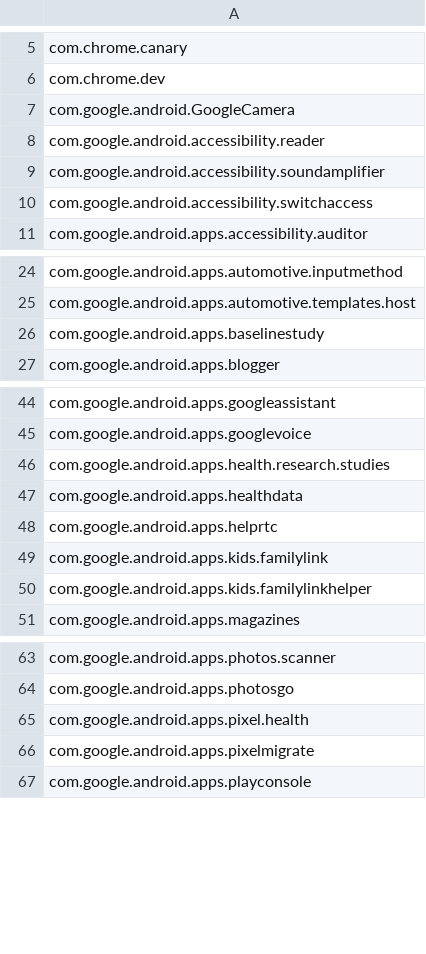
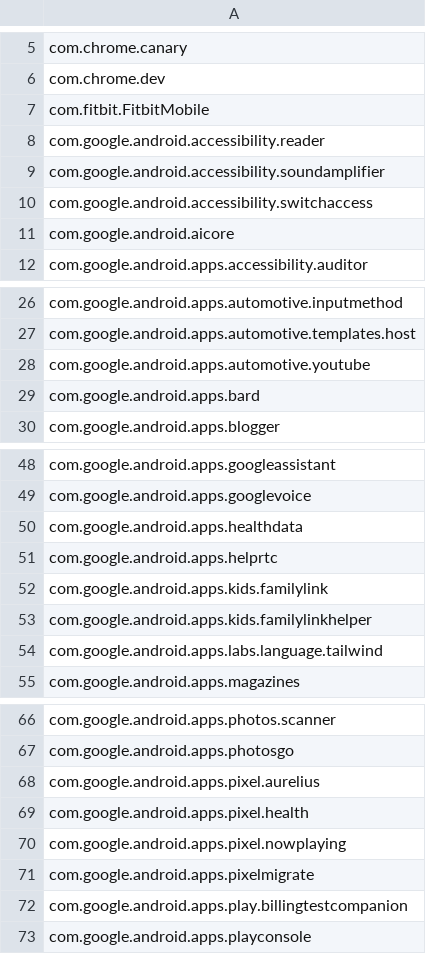
Before and after one commit to petarov/google-android-app-ids, a CSV file: src/app-ids.csv, drawn as a sheet; only a part is shown, gaps mark what is left out; the diff covers the shown part only.

```diff
--- a/src/app-ids.csv
+++ b/src/app-ids.csv
@@ -6,3 +6,3 @@ com.chrome.canary
 com.chrome.dev
-com.google.android.GoogleCamera
+com.fitbit.FitbitMobile
 com.google.android.accessibility.reader
@@ -10,2 +10,3 @@ com.google.android.accessibility.soundamplifier
 com.google.android.accessibility.switchaccess
+com.google.android.aicore
 com.google.android.apps.accessibility.auditor
@@ -25,3 +27,4 @@ com.google.android.apps.automotive.inputmethod
 com.google.android.apps.automotive.templates.host
-com.google.android.apps.baselinestudy
+com.google.android.apps.automotive.youtube
+com.google.android.apps.bard
 com.google.android.apps.blogger
@@ -45,3 +49,2 @@ com.google.android.apps.googleassistant
 com.google.android.apps.googlevoice
-com.google.android.apps.health.research.studies
 com.google.android.apps.healthdata
@@ -50,2 +53,3 @@ com.google.android.apps.kids.familylink
 com.google.android.apps.kids.familylinkhelper
+com.google.android.apps.labs.language.tailwind
 com.google.android.apps.magazines
@@ -64,4 +67,7 @@ com.google.android.apps.photos.scanner
 com.google.android.apps.photosgo
+com.google.android.apps.pixel.aurelius
 com.google.android.apps.pixel.health
+com.google.android.apps.pixel.nowplaying
 com.google.android.apps.pixelmigrate
+com.google.android.apps.play.billingtestcompanion
 com.google.android.apps.playconsole
```
Also changed, not shown: 7 added rows and 3 removed rows elsewhere in this file, dist/google-app-ids.csv, 3 other files.
